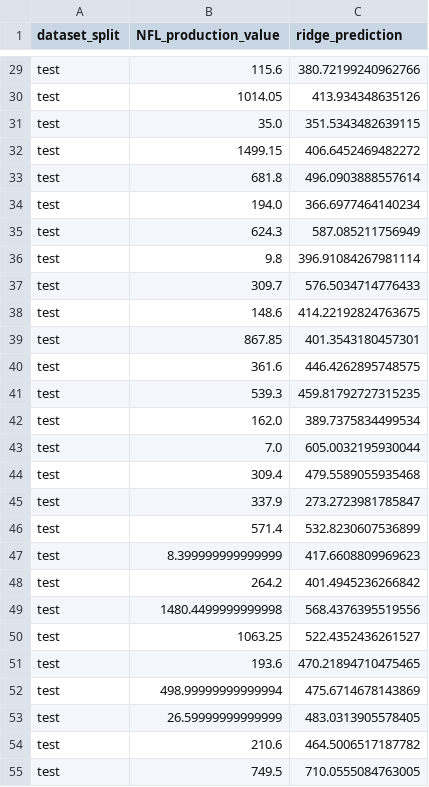
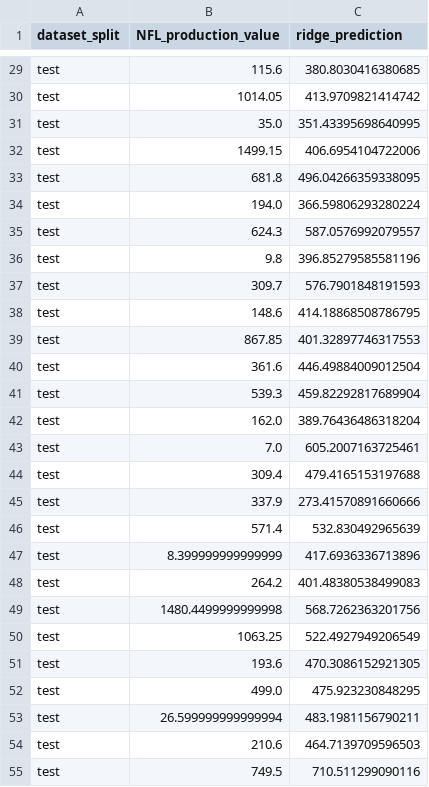
Before and after one commit to keeganasmith/NFL_Recruiting_Strategies, a CSV file: outputs/model_training/ridge_test_predictions.csv, drawn as a sheet; only a part is shown, gaps mark what is left out; removed rows and columns are numbered as before the commit, all else as after; the diff covers the shown part only; the diff names each change by its address in the sheet, - before the commit and + after, or states it on an @@ line.

```diff
--- a/outputs/model_training/ridge_test_predictions.csv
+++ b/outputs/model_training/ridge_test_predictions.csv
-C29 (ridge_prediction): 380.72199240962766
+C29 (ridge_prediction): 380.8030416380685
-C30 (ridge_prediction): 413.934348635126
+C30 (ridge_prediction): 413.9709821414742
-C31 (ridge_prediction): 351.5343482639115
+C31 (ridge_prediction): 351.43395698640995
-C32 (ridge_prediction): 406.6452469482272
+C32 (ridge_prediction): 406.6954104722006
-C33 (ridge_prediction): 496.0903888557614
+C33 (ridge_prediction): 496.04266359338095
-C34 (ridge_prediction): 366.6977464140234
+C34 (ridge_prediction): 366.59806293280224
-C35 (ridge_prediction): 587.085211756949
+C35 (ridge_prediction): 587.0576992079557
-C36 (ridge_prediction): 396.91084267981114
+C36 (ridge_prediction): 396.85279585581196
-C37 (ridge_prediction): 576.5034714776433
+C37 (ridge_prediction): 576.7901848191593
-C38 (ridge_prediction): 414.22192824763675
+C38 (ridge_prediction): 414.18868508786795
-C39 (ridge_prediction): 401.3543180457301
+C39 (ridge_prediction): 401.32897746317553
-C40 (ridge_prediction): 446.4262895748575
+C40 (ridge_prediction): 446.49884009012504
-C41 (ridge_prediction): 459.81792727315235
+C41 (ridge_prediction): 459.82292817689904
-C42 (ridge_prediction): 389.7375834499534
+C42 (ridge_prediction): 389.76436486318204
-C43 (ridge_prediction): 605.0032195930044
+C43 (ridge_prediction): 605.2007163725461
-C44 (ridge_prediction): 479.5589055935468
+C44 (ridge_prediction): 479.4165153197688
-C45 (ridge_prediction): 273.2723981785847
+C45 (ridge_prediction): 273.41570891660666
-C46 (ridge_prediction): 532.8230607536899
+C46 (ridge_prediction): 532.830492965639
-C47 (ridge_prediction): 417.6608809969623
+C47 (ridge_prediction): 417.6936336713896
-C48 (ridge_prediction): 401.4945236266842
+C48 (ridge_prediction): 401.48380538499083
-C49 (ridge_prediction): 568.4376395519556
+C49 (ridge_prediction): 568.7262363201756
-C50 (ridge_prediction): 522.4352436261527
+C50 (ridge_prediction): 522.4927949206549
-C51 (ridge_prediction): 470.21894710475465
+C51 (ridge_prediction): 470.3086152921305
-row 52: test | 498.99999999999994 | 475.6714678143869
-row 53: test | 26.59999999999999 | 483.0313905578405
+row 52: test | 499.0 | 475.923230848295
+row 53: test | 26.599999999999994 | 483.1981156790211
-C54 (ridge_prediction): 464.5006517187782
+C54 (ridge_prediction): 464.7139709596503
-C55 (ridge_prediction): 710.0555084763005
+C55 (ridge_prediction): 710.511299090116
```
Also changed, not shown: 4 added rows, 4 removed rows and 85 edited cells elsewhere in this file, outputs/model_training/decision_tree_test_predictions.csv, outputs/model_training/elastic_net_test_predictions.csv, 7 other files.
